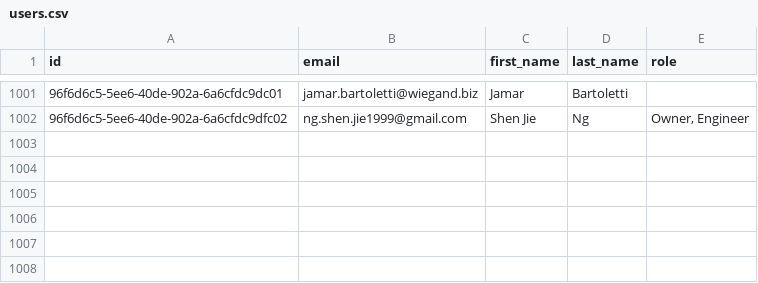
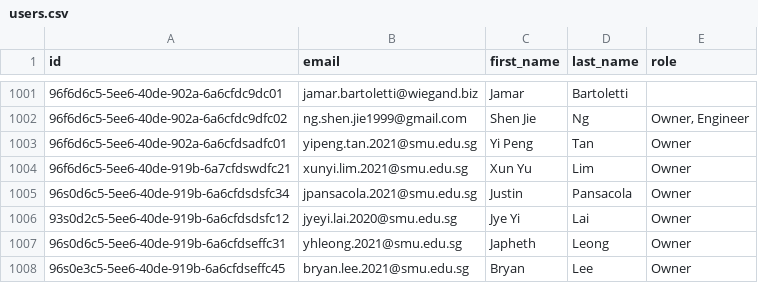
Before and after one commit to peek00/project-2022-23t2-g1-t1-backend, a CSV file: User/src/main/resources/users.csv, drawn as a sheet; only a part is shown, gaps mark what is left out; the diff names each change by its address in the sheet, - before the commit and + after, or states it on an @@ line.

Commit message:
fix: Update AdminProxy + Seed new Users

```diff
--- a/User/src/main/resources/users.csv
+++ b/User/src/main/resources/users.csv
+row 1003: 96f6d6c5-5ee6-40de-902a-6a6cfdsadfc01 | yipeng.tan.2021@smu.edu.sg | Yi Peng | Tan | Owner
+row 1004: 96f6d6c5-5ee6-40de-919b-6a7cfdswdfc21 | xunyi.lim.2021@smu.edu.sg | Xun Yu | Lim | Owner
+row 1005: 96s0d6c5-5ee6-40de-919b-6a6cfdsdsfc34 | jpansacola.2021@smu.edu.sg | Justin | Pansacola | Owner
+row 1006: 93s0d2c5-5ee6-40de-919b-6a6cfdsdsfc12 | jyeyi.lai.2020@smu.edu.sg | Jye Yi | Lai | Owner
+row 1007: 96s0d6c5-5ee6-40de-919b-6a6cfdseffc31 | yhleong.2021@smu.edu.sg | Japheth | Leong | Owner
+row 1008: 96s0e3c5-5ee6-40de-919b-6a6cfdseffc45 | bryan.lee.2021@smu.edu.sg | Bryan | Lee | Owner
```
Also changed, not shown: 3 other files.
